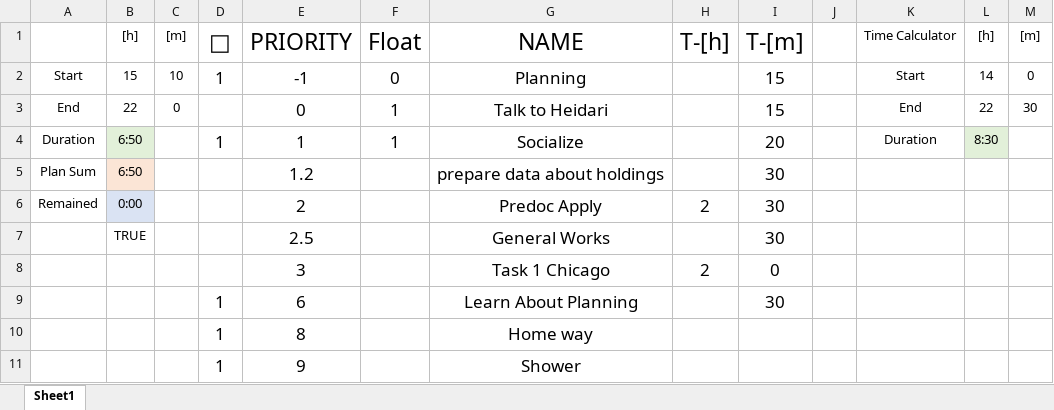
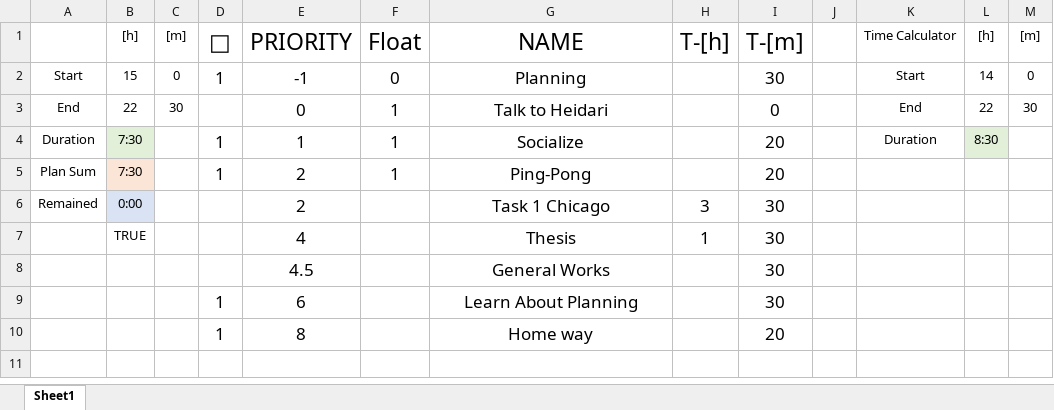
Before and after one commit to imahdimir/day-plan, an Excel workbook: Day Plan.xlsm, sheet Sheet1, drawn as a sheet; values as stored, in another font and other column widths than the file's, no borders; conditional formats and table styles not drawn; removed rows and columns are numbered as before the commit, all else as after; the diff names each change by its address in the sheet, - before the commit and + after, or states it on an @@ line.

Commit message:
20221210

```diff
--- a/Day Plan.xlsm (sheet Sheet1)
+++ b/Day Plan.xlsm (sheet Sheet1)
-C2 ([m]): 10
+C2 ([m]): 0
-I2 (T-[m]): 15
+I2 (T-[m]): 30
-C3 ([m]): 0
+C3 ([m]): 30
-I3 (T-[m]): 15
+I3 (T-[m]): 0
-B4 ([h]): 6:50
+B4 ([h]): 7:30
-row 5: Plan Sum | 6:50 |  |  | 1.2 |  | prepare data about holdings |  | 30
+row 5: Plan Sum | 7:30 |  | 1 | 2 | 1 | Ping-Pong |  | 20
-G6 (NAME): Predoc Apply
+G6 (NAME): Task 1 Chicago
-H6 (T-[h]): 2
+H6 (T-[h]): 3
-row 7:  | TRUE |  |  | 2.5 |  | General Works |  | 30
-row 8:  |  |  |  | 3 |  | Task 1 Chicago | 2 | 0
+row 7:  | TRUE |  |  | 4 |  | Thesis | 1 | 30
+row 8:  |  |  |  | 4.5 |  | General Works |  | 30
-I10 (T-[m]): (empty)
+I10 (T-[m]): 20
-row 11:  |  |  | 1 | 9 |  | Shower
```
